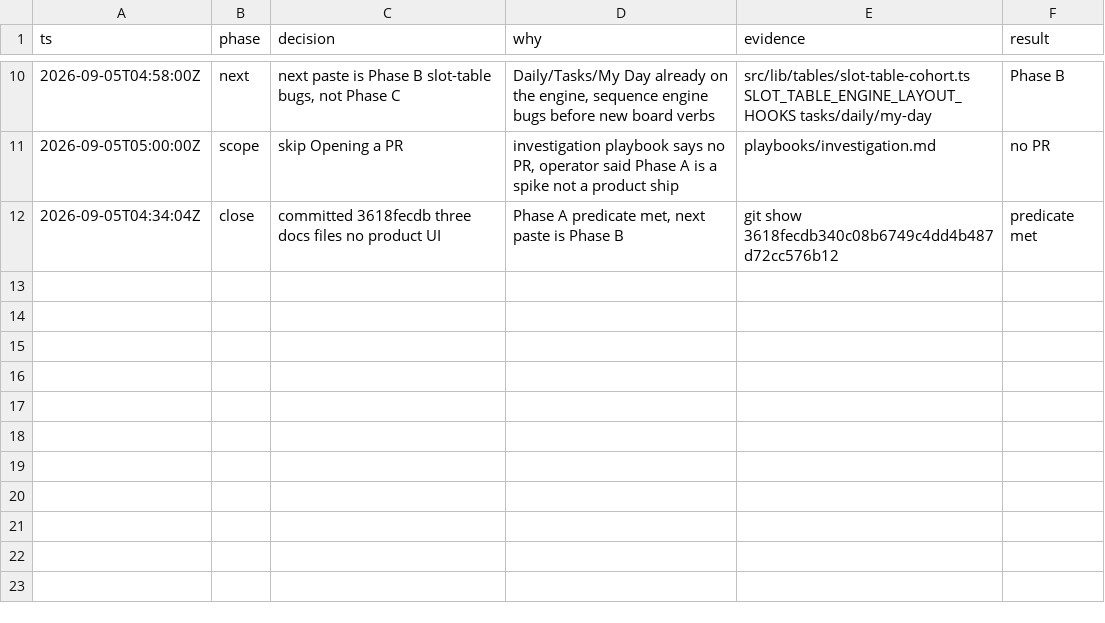
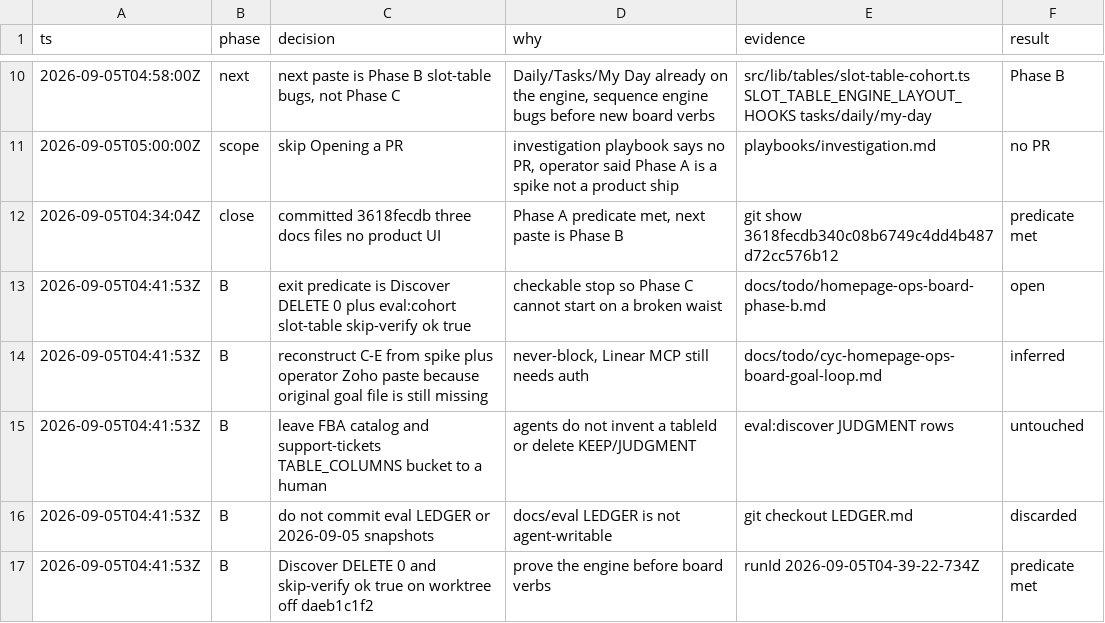
Before and after one commit to DENSENSE8/cycleforge-app, a TSV file: docs/todo/homepage-ops-board-phase-a/decisions.tsv, drawn as a sheet; only a part is shown, gaps mark what is left out; the diff names each change by its address in the sheet, - before the commit and + after, or states it on an @@ line.

```diff
--- a/docs/todo/homepage-ops-board-phase-a/decisions.tsv
+++ b/docs/todo/homepage-ops-board-phase-a/decisions.tsv
+row 13: 2026-09-05T04:41:53Z | B | exit predicate is Discover DELETE 0 plus eval:cohort slot-table skip-verify ok true | checkable stop so Phase C cannot start on a broken waist | docs/todo/homepage-ops-board-phase-b.md | open
+row 14: 2026-09-05T04:41:53Z | B | reconstruct C-E from spike plus operator Zoho paste because original goal file is still missing | never-block, Linear MCP still needs auth | docs/todo/cyc-homepage-ops-board-goal-loop.md | inferred
+row 15: 2026-09-05T04:41:53Z | B | leave FBA catalog and support-tickets TABLE_COLUMNS bucket to a human | agents do not invent a tableId or delete KEEP/JUDGMENT | eval:discover JUDGMENT rows | untouched
+row 16: 2026-09-05T04:41:53Z | B | do not commit eval LEDGER or 2026-09-05 snapshots | docs/eval LEDGER is not agent-writable | git checkout LEDGER.md | discarded
+row 17: 2026-09-05T04:41:53Z | B | Discover DELETE 0 and skip-verify ok true on worktree off daeb1c1f2 | prove the engine before board verbs | runId 2026-09-05T04-39-22-734Z | predicate met
```
Also changed, not shown: 2 other files.
